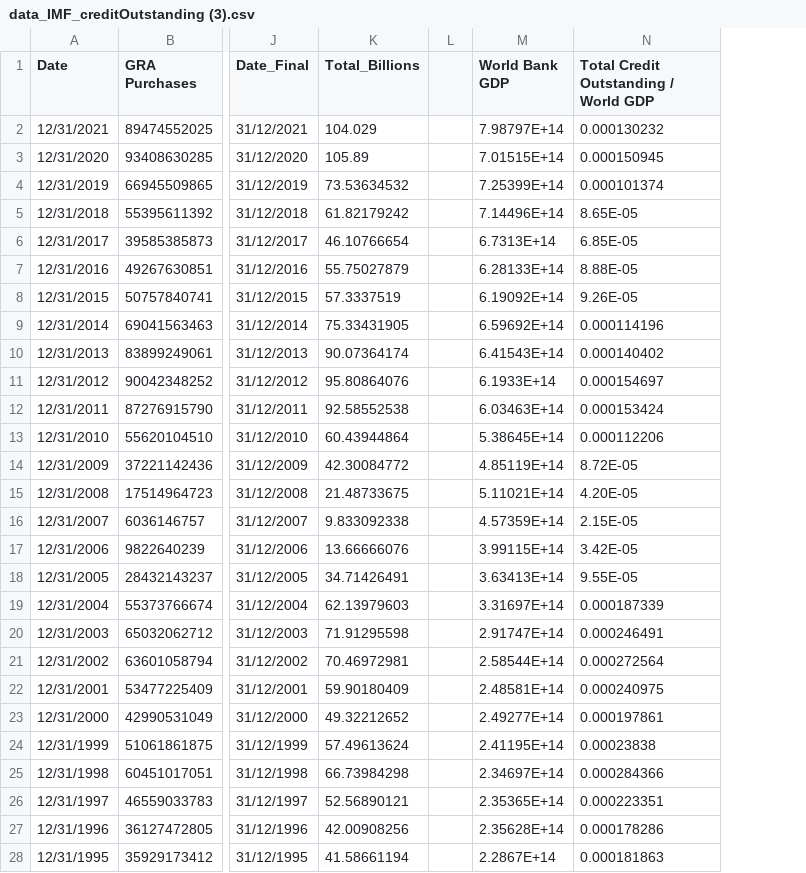
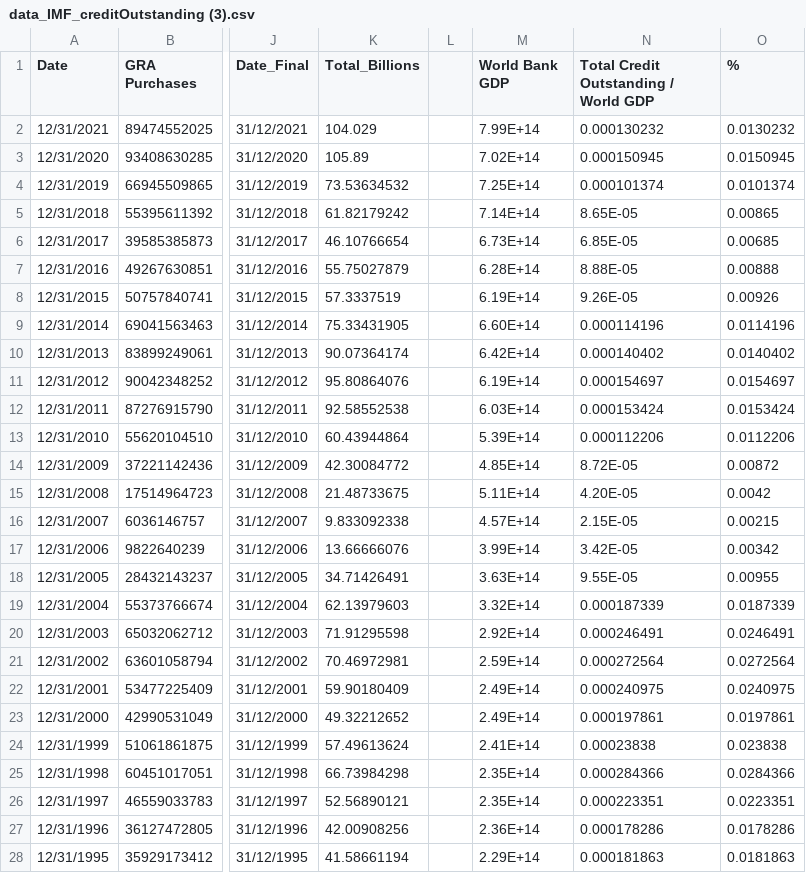
Before and after one commit to r-volo/r-volo.github.io, a CSV file: data_IMF_creditOutstanding (3).csv, drawn as a sheet; only a part is shown, gaps mark what is left out; the diff covers the shown part only; the diff names each change by its address in the sheet, - before the commit and + after, or states it on an @@ line.

Commit message:
Add files via upload

```diff
--- a/data_IMF_creditOutstanding (3).csv
+++ b/data_IMF_creditOutstanding (3).csv
+column O (%), rows 2-28: 0.0130232 | 0.0150945 | 0.0101374 | 0.00865 | 0.00685 | 0.00888 | 0.00926 | 0.0114196 | 0.0140402 | 0.0154697 | 0.0153424 | 0.0112206 | 0.00872 | 0.0042 | 0.00215 | 0.00342 | 0.00955 | 0.0187339 | 0.0246491 | 0.0272564 | 0.0240975 | 0.0197861 | 0.023838 | 0.0284366 | 0.0223351 | 0.0178286 | 0.0181863
-M2 (World Bank GDP): 7.98797E+14
+M2 (World Bank GDP): 7.99E+14
-M3 (World Bank GDP): 7.01515E+14
+M3 (World Bank GDP): 7.02E+14
-M4 (World Bank GDP): 7.25399E+14
+M4 (World Bank GDP): 7.25E+14
-M5 (World Bank GDP): 7.14496E+14
+M5 (World Bank GDP): 7.14E+14
-M6 (World Bank GDP): 6.7313E+14
+M6 (World Bank GDP): 6.73E+14
-M7 (World Bank GDP): 6.28133E+14
+M7 (World Bank GDP): 6.28E+14
-M8 (World Bank GDP): 6.19092E+14
+M8 (World Bank GDP): 6.19E+14
-M9 (World Bank GDP): 6.59692E+14
+M9 (World Bank GDP): 6.60E+14
-M10 (World Bank GDP): 6.41543E+14
+M10 (World Bank GDP): 6.42E+14
-M11 (World Bank GDP): 6.1933E+14
+M11 (World Bank GDP): 6.19E+14
-M12 (World Bank GDP): 6.03463E+14
+M12 (World Bank GDP): 6.03E+14
-M13 (World Bank GDP): 5.38645E+14
+M13 (World Bank GDP): 5.39E+14
-M14 (World Bank GDP): 4.85119E+14
+M14 (World Bank GDP): 4.85E+14
-M15 (World Bank GDP): 5.11021E+14
+M15 (World Bank GDP): 5.11E+14
-M16 (World Bank GDP): 4.57359E+14
+M16 (World Bank GDP): 4.57E+14
-M17 (World Bank GDP): 3.99115E+14
+M17 (World Bank GDP): 3.99E+14
-M18 (World Bank GDP): 3.63413E+14
+M18 (World Bank GDP): 3.63E+14
-M19 (World Bank GDP): 3.31697E+14
+M19 (World Bank GDP): 3.32E+14
-M20 (World Bank GDP): 2.91747E+14
+M20 (World Bank GDP): 2.92E+14
-M21 (World Bank GDP): 2.58544E+14
+M21 (World Bank GDP): 2.59E+14
-M22 (World Bank GDP): 2.48581E+14
+M22 (World Bank GDP): 2.49E+14
-M23 (World Bank GDP): 2.49277E+14
+M23 (World Bank GDP): 2.49E+14
-M24 (World Bank GDP): 2.41195E+14
+M24 (World Bank GDP): 2.41E+14
-M25 (World Bank GDP): 2.34697E+14
+M25 (World Bank GDP): 2.35E+14
-M26 (World Bank GDP): 2.35365E+14
+M26 (World Bank GDP): 2.35E+14
-M27 (World Bank GDP): 2.35628E+14
+M27 (World Bank GDP): 2.36E+14
-M28 (World Bank GDP): 2.2867E+14
+M28 (World Bank GDP): 2.29E+14
```
Also changed, not shown: 11 edited cells elsewhere in this file.
